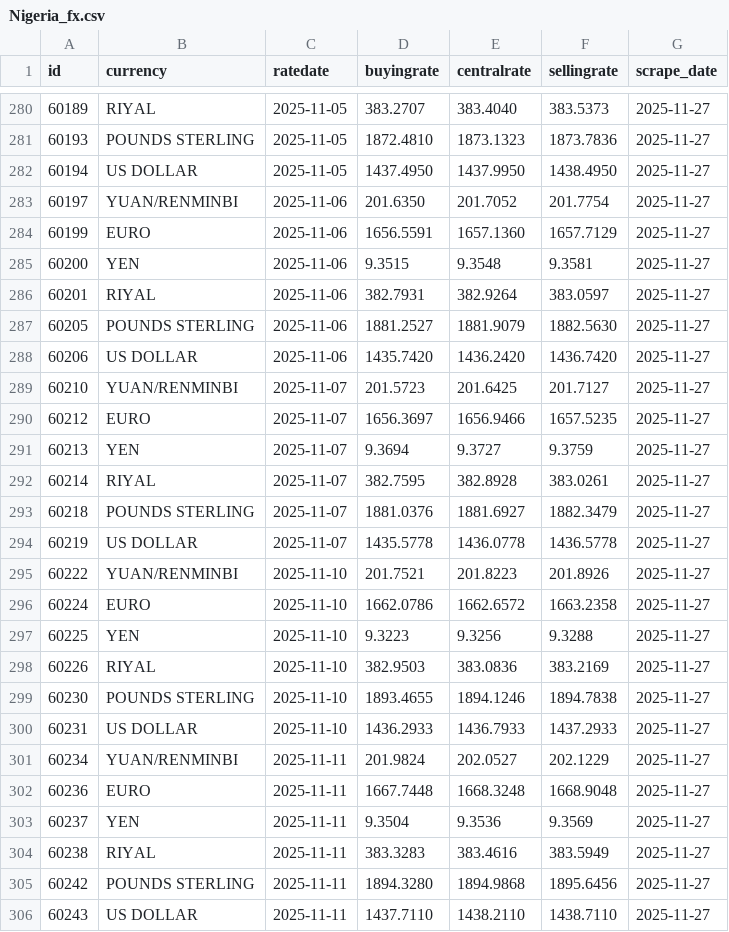
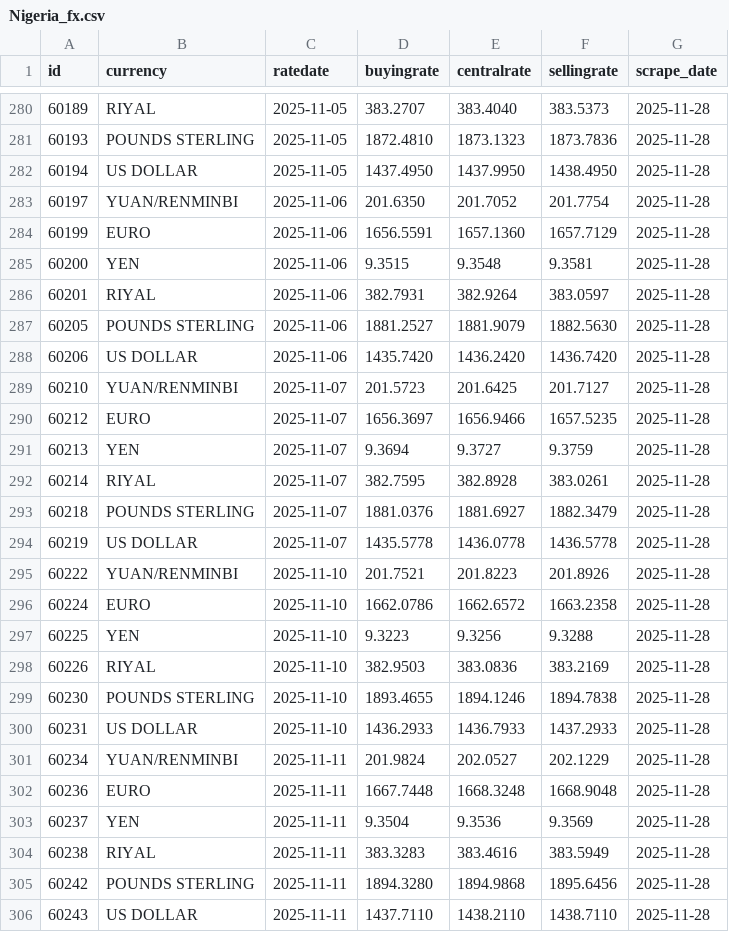
Before and after one commit to Imr-u/Afri_Rate, a CSV file: Scraper_&_datasets/Nigeria_fx/Nigeria_fx.csv, drawn as a sheet; only a part is shown, gaps mark what is left out; the diff covers the shown part only.

```diff
--- a/Scraper_&_datasets/Nigeria_fx/Nigeria_fx.csv
+++ b/Scraper_&_datasets/Nigeria_fx/Nigeria_fx.csv
@@ -280,27 +280,27 @@ id,currency,ratedate,buyingrate,centralrate,sellingrate,scrape_date
-60189,RIYAL,2025-11-05,383.2707,383.4040,383.5373,2025-11-27
-60193,POUNDS STERLING,2025-11-05,1872.4810,1873.1323,1873.7836,2025-11-27
-60194,US DOLLAR,2025-11-05,1437.4950,1437.9950,1438.4950,2025-11-27
-60197,YUAN/RENMINBI,2025-11-06,201.6350,201.7052,201.7754,2025-11-27
-60199,EURO,2025-11-06,1656.5591,1657.1360,1657.7129,2025-11-27
-60200,YEN,2025-11-06,9.3515,9.3548,9.3581,2025-11-27
-60201,RIYAL,2025-11-06,382.7931,382.9264,383.0597,2025-11-27
-60205,POUNDS STERLING,2025-11-06,1881.2527,1881.9079,1882.5630,2025-11-27
-60206,US DOLLAR,2025-11-06,1435.7420,1436.2420,1436.7420,2025-11-27
-60210,YUAN/RENMINBI,2025-11-07,201.5723,201.6425,201.7127,2025-11-27
-60212,EURO,2025-11-07,1656.3697,1656.9466,1657.5235,2025-11-27
-60213,YEN,2025-11-07,9.3694,9.3727,9.3759,2025-11-27
-60214,RIYAL,2025-11-07,382.7595,382.8928,383.0261,2025-11-27
-60218,POUNDS STERLING,2025-11-07,1881.0376,1881.6927,1882.3479,2025-11-27
-60219,US DOLLAR,2025-11-07,1435.5778,1436.0778,1436.5778,2025-11-27
-60222,YUAN/RENMINBI,2025-11-10,201.7521,201.8223,201.8926,2025-11-27
-60224,EURO,2025-11-10,1662.0786,1662.6572,1663.2358,2025-11-27
-60225,YEN,2025-11-10,9.3223,9.3256,9.3288,2025-11-27
-60226,RIYAL,2025-11-10,382.9503,383.0836,383.2169,2025-11-27
-60230,POUNDS STERLING,2025-11-10,1893.4655,1894.1246,1894.7838,2025-11-27
-60231,US DOLLAR,2025-11-10,1436.2933,1436.7933,1437.2933,2025-11-27
-60234,YUAN/RENMINBI,2025-11-11,201.9824,202.0527,202.1229,2025-11-27
-60236,EURO,2025-11-11,1667.7448,1668.3248,1668.9048,2025-11-27
-60237,YEN,2025-11-11,9.3504,9.3536,9.3569,2025-11-27
-60238,RIYAL,2025-11-11,383.3283,383.4616,383.5949,2025-11-27
-60242,POUNDS STERLING,2025-11-11,1894.3280,1894.9868,1895.6456,2025-11-27
-60243,US DOLLAR,2025-11-11,1437.7110,1438.2110,1438.7110,2025-11-27
+60189,RIYAL,2025-11-05,383.2707,383.4040,383.5373,2025-11-28
+60193,POUNDS STERLING,2025-11-05,1872.4810,1873.1323,1873.7836,2025-11-28
+60194,US DOLLAR,2025-11-05,1437.4950,1437.9950,1438.4950,2025-11-28
+60197,YUAN/RENMINBI,2025-11-06,201.6350,201.7052,201.7754,2025-11-28
+60199,EURO,2025-11-06,1656.5591,1657.1360,1657.7129,2025-11-28
+60200,YEN,2025-11-06,9.3515,9.3548,9.3581,2025-11-28
+60201,RIYAL,2025-11-06,382.7931,382.9264,383.0597,2025-11-28
+60205,POUNDS STERLING,2025-11-06,1881.2527,1881.9079,1882.5630,2025-11-28
+60206,US DOLLAR,2025-11-06,1435.7420,1436.2420,1436.7420,2025-11-28
+60210,YUAN/RENMINBI,2025-11-07,201.5723,201.6425,201.7127,2025-11-28
+60212,EURO,2025-11-07,1656.3697,1656.9466,1657.5235,2025-11-28
+60213,YEN,2025-11-07,9.3694,9.3727,9.3759,2025-11-28
+60214,RIYAL,2025-11-07,382.7595,382.8928,383.0261,2025-11-28
+60218,POUNDS STERLING,2025-11-07,1881.0376,1881.6927,1882.3479,2025-11-28
+60219,US DOLLAR,2025-11-07,1435.5778,1436.0778,1436.5778,2025-11-28
+60222,YUAN/RENMINBI,2025-11-10,201.7521,201.8223,201.8926,2025-11-28
+60224,EURO,2025-11-10,1662.0786,1662.6572,1663.2358,2025-11-28
+60225,YEN,2025-11-10,9.3223,9.3256,9.3288,2025-11-28
+60226,RIYAL,2025-11-10,382.9503,383.0836,383.2169,2025-11-28
+60230,POUNDS STERLING,2025-11-10,1893.4655,1894.1246,1894.7838,2025-11-28
+60231,US DOLLAR,2025-11-10,1436.2933,1436.7933,1437.2933,2025-11-28
+60234,YUAN/RENMINBI,2025-11-11,201.9824,202.0527,202.1229,2025-11-28
+60236,EURO,2025-11-11,1667.7448,1668.3248,1668.9048,2025-11-28
+60237,YEN,2025-11-11,9.3504,9.3536,9.3569,2025-11-28
+60238,RIYAL,2025-11-11,383.3283,383.4616,383.5949,2025-11-28
+60242,POUNDS STERLING,2025-11-11,1894.3280,1894.9868,1895.6456,2025-11-28
+60243,US DOLLAR,2025-11-11,1437.7110,1438.2110,1438.7110,2025-11-28
```
Also changed, not shown: 6 added rows and 88 edited cells elsewhere in this file.
